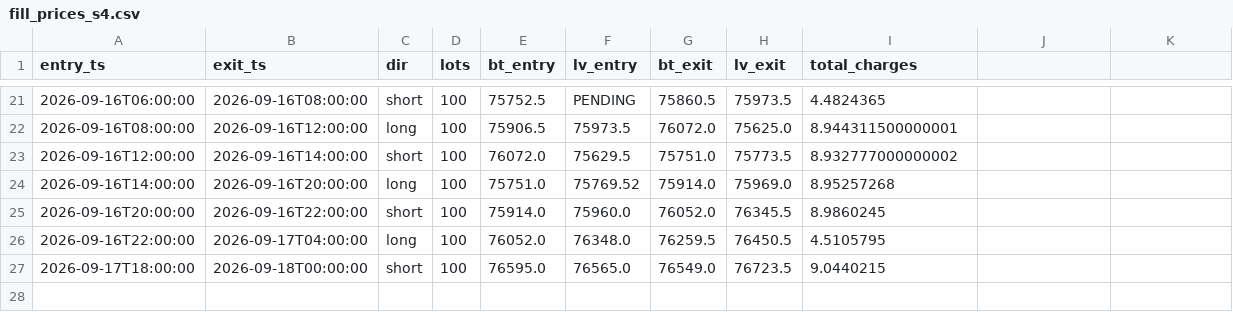
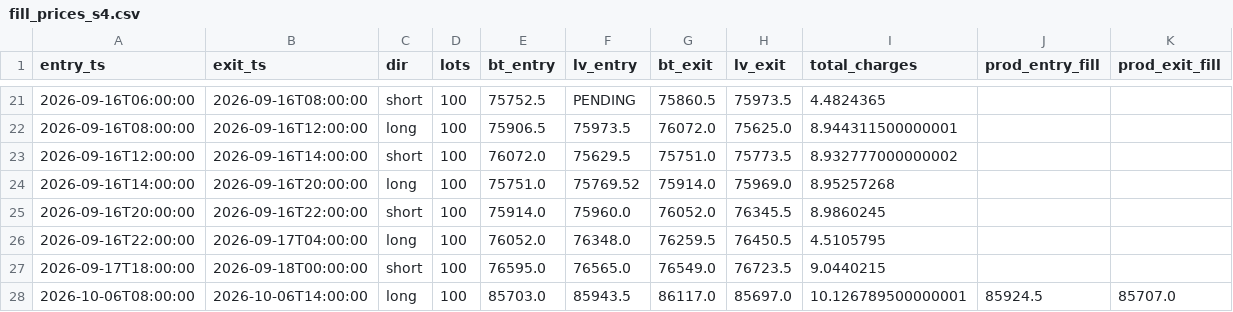
Before and after one commit to anildalabanjan933/crypto_tradingsystem, a CSV file: logs/fill_prices_s4.csv, drawn as a sheet; only a part is shown, gaps mark what is left out; the diff names each change by its address in the sheet, - before the commit and + after, or states it on an @@ line.

```diff
--- a/logs/fill_prices_s4.csv
+++ b/logs/fill_prices_s4.csv
-J1: (empty)
+J1: prod_entry_fill
-K1: (empty)
+K1: prod_exit_fill
+row 28: 2026-10-06T08:00:00 | 2026-10-06T14:00:00 | long | 100 | 85703.0 | 85943.5 | 86117.0 | 85697.0 | 10.126789500000001 | 85924.5 | 85707.0
```
Also changed, not shown: logs/fill_prices_s4v2.csv, logs/fill_prices_s4v3.csv.
